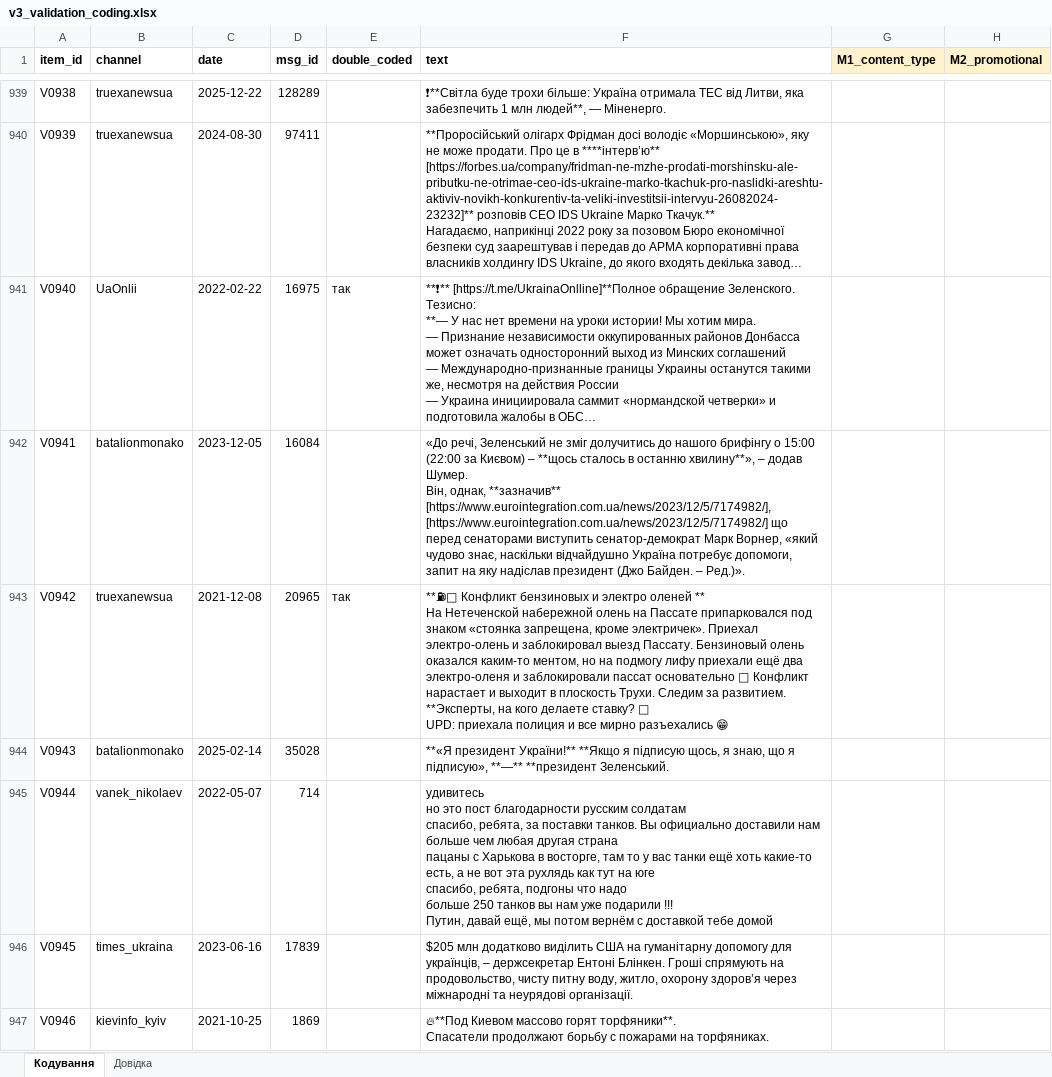
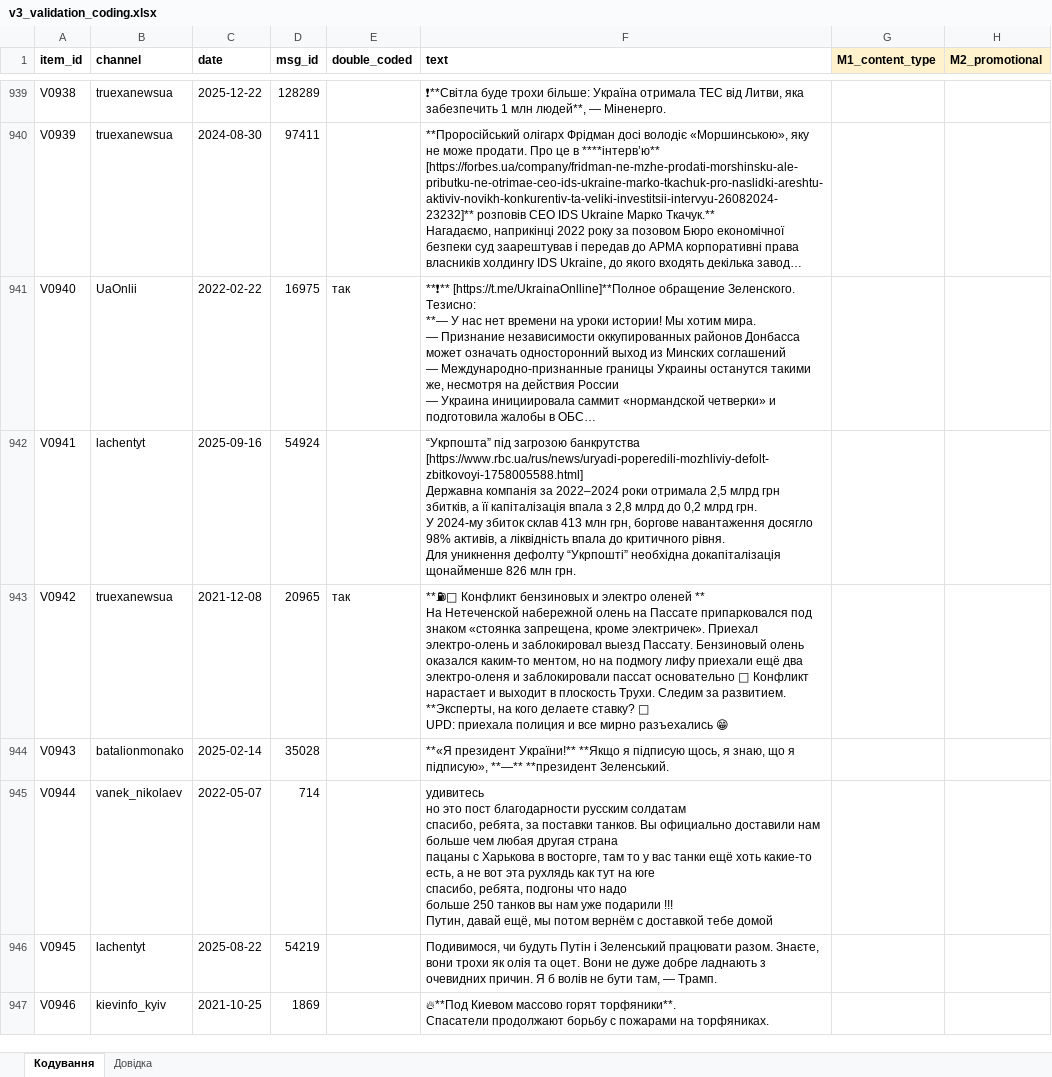
Before and after one commit to Ianitskyi/telegram-media-reproduction, an Excel workbook: validation/v3_validation_coding.xlsx, sheet Кодування, drawn as a sheet; only a part is shown, gaps mark what is left out; long unchanged cells end in …; values as stored, in another font and other column widths than the file's, no borders; ↵ is a line break in a cell; the diff covers the shown part only; the diff names each change by its address in the sheet, - before the commit and + after, or states it on an @@ line.

```diff
--- a/validation/v3_validation_coding.xlsx (sheet Кодування)
+++ b/validation/v3_validation_coding.xlsx (sheet Кодування)
-B942 (channel): batalionmonako
+B942 (channel): lachentyt
-C942 (date): 2023-12-05
+C942 (date): 2025-09-16
-D942 (msg_id): 16084
+D942 (msg_id): 54924
-F942 (text): «До речі, Зеленський не зміг долучитись до нашого брифінгу о 15:00 (22:00 за Києвом) – **щось сталось в останню хвилину**», – додав Шумер. ↵ Він, однак, **зазначив** [https://www.eurointegration.com.ua/news/2023/12/5/7174982/], [https://www.eurointegration.com.ua/news/2023/12/5/7174982/] що перед сенаторами виступить сенатор-демократ Марк Ворнер, «який чудово знає, наскільки відчайдушно Україна потребує допомоги, запит на яку надіслав президент (Джо Байден. – Ред.)».
+F942 (text): “Укрпошта” під загрозою банкрутства [https://www.rbc.ua/rus/news/uryadi-poperedili-mozhliviy-defolt-zbitkovoyi-1758005588.html] ↵ Державна компанія за 2022–2024 роки отримала 2,5 млрд грн збитків, а її капіталізація впала з 2,8 млрд до 0,2 млрд грн. ↵ У 2024-му збиток склав 413 млн грн, боргове навантаження досягло 98% активів, а ліквідність впала до критичного рівня. ↵ Для уникнення дефолту “Укрпошті” необхідна докапіталізація щонайменше 826 млн грн.
-B946 (channel): times_ukraina
+B946 (channel): lachentyt
-C946 (date): 2023-06-16
+C946 (date): 2025-08-22
-D946 (msg_id): 17839
+D946 (msg_id): 54219
-F946 (text): $205 млн додатково виділить США на гуманітарну допомогу для українців, – держсекретар Ентоні Блінкен. Гроші спрямують на продовольство, чисту питну воду, житло, охорону здоровʼя через міжнародні та неурядові організації.
+F946 (text): Подивимося, чи будуть Путін і Зеленський працювати разом. Знаєте, вони трохи як олія та оцет. Вони не дуже добре ладнають з очевидних причин. Я б волів не бути там, — Трамп.
```
Also changed, not shown: 686 edited cells elsewhere in this sheet, 14 other files.
